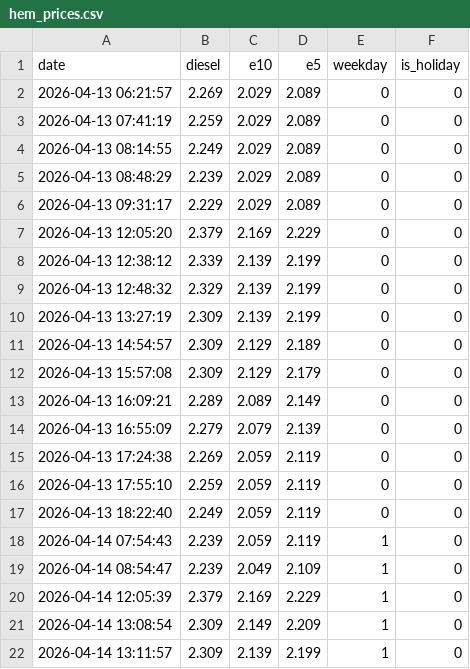
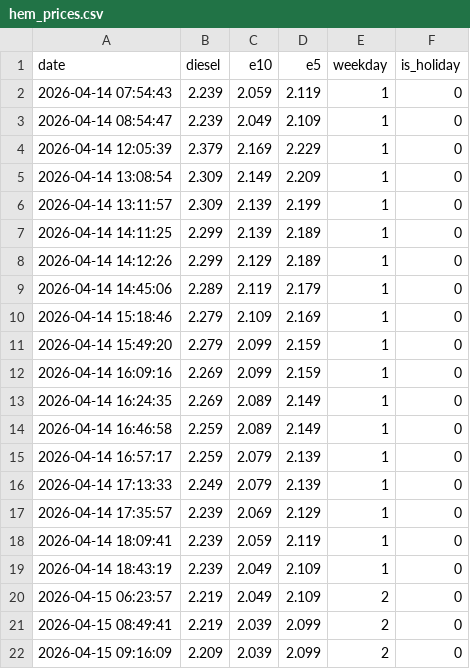
Before and after one commit to umbrellav06/station-api, a CSV file: hem_prices.csv, drawn as a sheet; only a part is shown; the shorter side is filled out with more unchanged rows; the diff covers the shown part only.

```diff
--- a/hem_prices.csv
+++ b/hem_prices.csv
@@ -1,18 +1,2 @@
 date,diesel,e10,e5,weekday,is_holiday
-2026-04-13 06:21:57,2.269,2.029,2.089,0,0
-2026-04-13 07:41:19,2.259,2.029,2.089,0,0
-2026-04-13 08:14:55,2.249,2.029,2.089,0,0
-2026-04-13 08:48:29,2.239,2.029,2.089,0,0
-2026-04-13 09:31:17,2.229,2.029,2.089,0,0
-2026-04-13 12:05:20,2.379,2.169,2.229,0,0
-2026-04-13 12:38:12,2.339,2.139,2.199,0,0
-2026-04-13 12:48:32,2.329,2.139,2.199,0,0
-2026-04-13 13:27:19,2.309,2.139,2.199,0,0
-2026-04-13 14:54:57,2.309,2.129,2.189,0,0
-2026-04-13 15:57:08,2.309,2.129,2.179,0,0
-2026-04-13 16:09:21,2.289,2.089,2.149,0,0
-2026-04-13 16:55:09,2.279,2.079,2.139,0,0
-2026-04-13 17:24:38,2.269,2.059,2.119,0,0
-2026-04-13 17:55:10,2.259,2.059,2.119,0,0
-2026-04-13 18:22:40,2.249,2.059,2.119,0,0
 2026-04-14 07:54:43,2.239,2.059,2.119,1,0
```
Also changed, not shown: 13 added rows elsewhere in this file.
